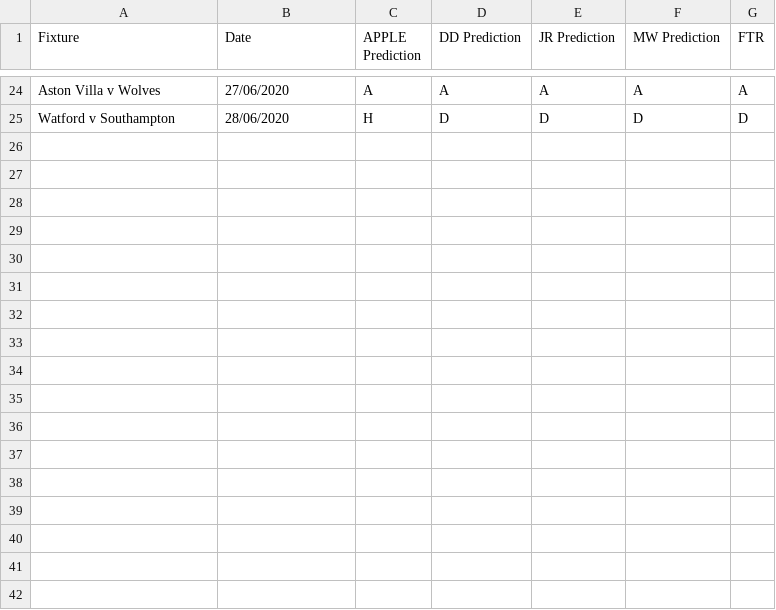
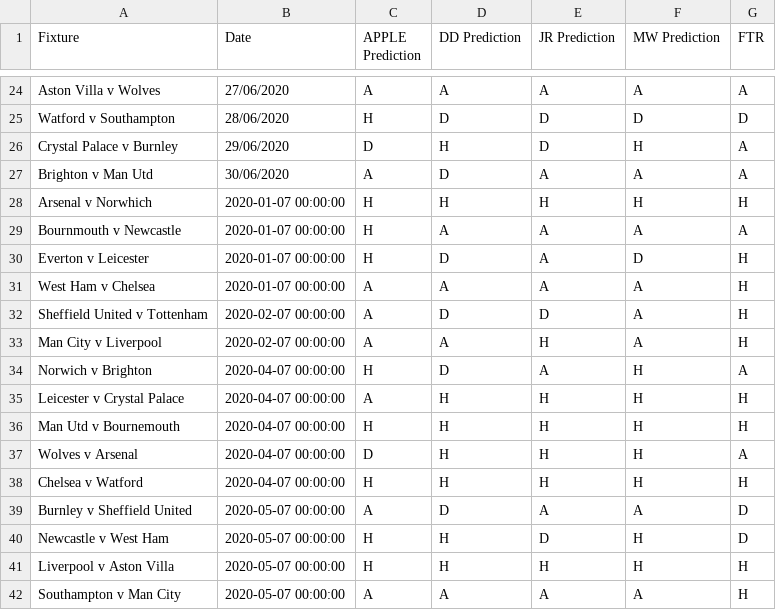
Before and after one commit to benjaminjellis/APPLE, a CSV file: data/predictions/running/results_log.csv, drawn as a sheet; only a part is shown, gaps mark what is left out.

Commit message:
week 33 predictions, week 32 results: updates

```diff
--- a/data/predictions/running/results_log.csv
+++ b/data/predictions/running/results_log.csv
@@ -25 +25,18 @@ Aston Villa v Wolves,27/06/2020,A,A,A,A,A
 Watford v Southampton,28/06/2020,H,D,D,D,D
+Crystal Palace v Burnley,29/06/2020,D,H,D,H,A
+Brighton v Man Utd,30/06/2020,A,D,A,A,A
+Arsenal v Norwhich,2020-01-07 00:00:00,H,H,H,H,H
+Bournmouth v Newcastle,2020-01-07 00:00:00,H,A,A,A,A
+Everton v Leicester,2020-01-07 00:00:00,H,D,A,D,H
+West Ham v Chelsea,2020-01-07 00:00:00,A,A,A,A,H
+Sheffield United v Tottenham,2020-02-07 00:00:00,A,D,D,A,H
+Man City v Liverpool,2020-02-07 00:00:00,A,A,H,A,H
+Norwich v Brighton,2020-04-07 00:00:00,H,D,A,H,A
+Leicester v Crystal Palace,2020-04-07 00:00:00,A,H,H,H,H
+Man Utd v Bournemouth,2020-04-07 00:00:00,H,H,H,H,H
+Wolves v Arsenal,2020-04-07 00:00:00,D,H,H,H,A
+Chelsea v Watford,2020-04-07 00:00:00,H,H,H,H,H
+Burnley v Sheffield United,2020-05-07 00:00:00,A,D,A,A,D
+Newcastle v West Ham,2020-05-07 00:00:00,H,H,D,H,D
+Liverpool v Aston Villa,2020-05-07 00:00:00,H,H,H,H,H
+Southampton v Man City,2020-05-07 00:00:00,A,A,A,A,H
```
Also changed, not shown: saved_models/model_log.csv, 27 other files.
